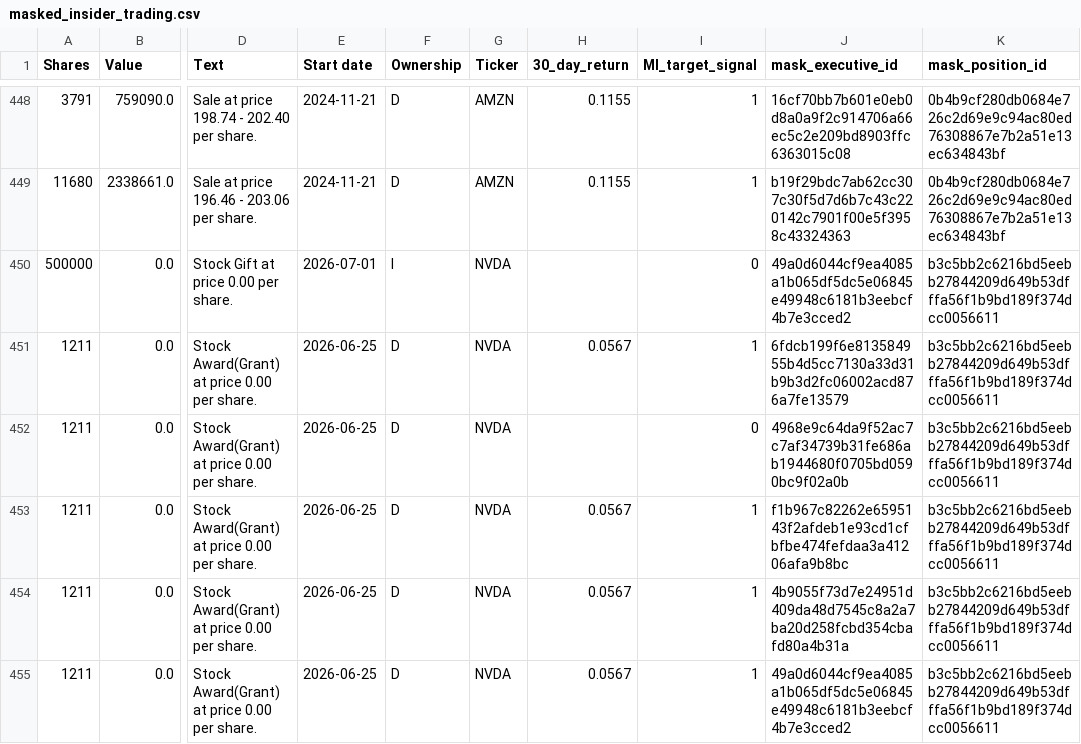
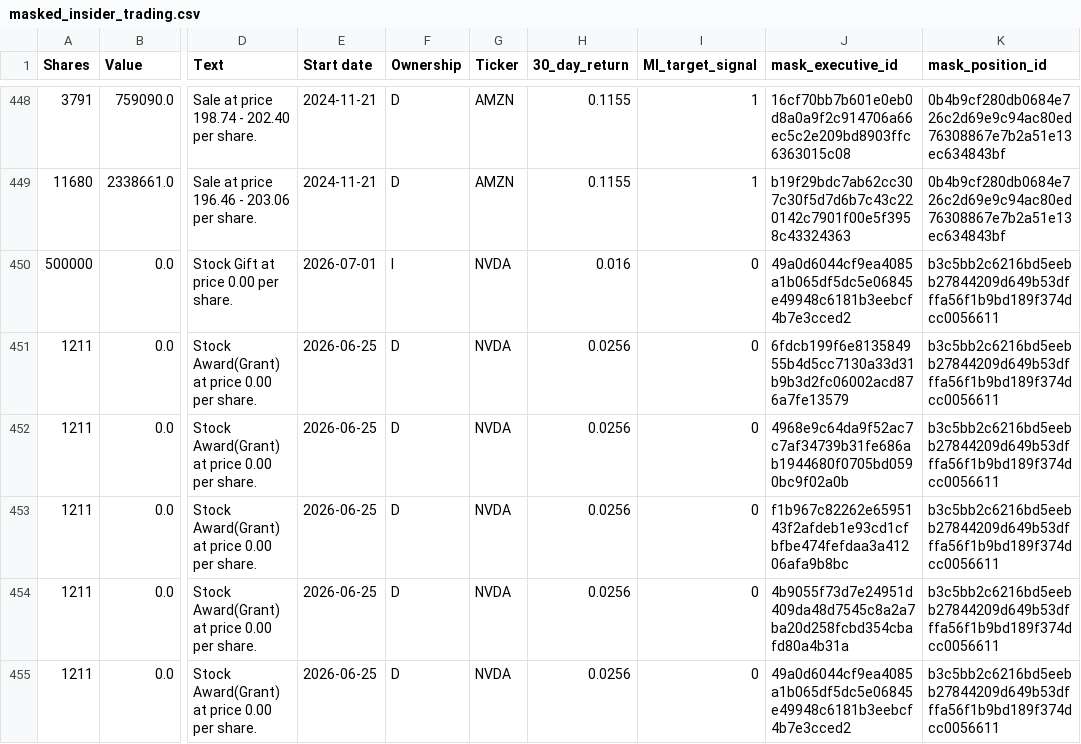
Before and after one commit to nanozord/compliance-flow-etl, a CSV file: masked_insider_trading.csv, drawn as a sheet; only a part is shown, gaps mark what is left out; the diff covers the shown part only; the diff names each change by its address in the sheet, - before the commit and + after, or states it on an @@ line.

```diff
--- a/masked_insider_trading.csv
+++ b/masked_insider_trading.csv
-H450 (30_day_return): (empty)
+H450 (30_day_return): 0.016
-H451 (30_day_return): 0.0567
+H451 (30_day_return): 0.0256
-I451 (Ml_target_signal): 1
+I451 (Ml_target_signal): 0
-H452 (30_day_return): (empty)
+H452 (30_day_return): 0.0256
-H453:H455 (30_day_return): 0.0567
+H453:H455 (30_day_return): 0.0256
-I453:I455 (Ml_target_signal): 1
+I453:I455 (Ml_target_signal): 0
```
Also changed, not shown: 1 added row, 1 removed row, 114 moved rows and 22 edited cells elsewhere in this file.
